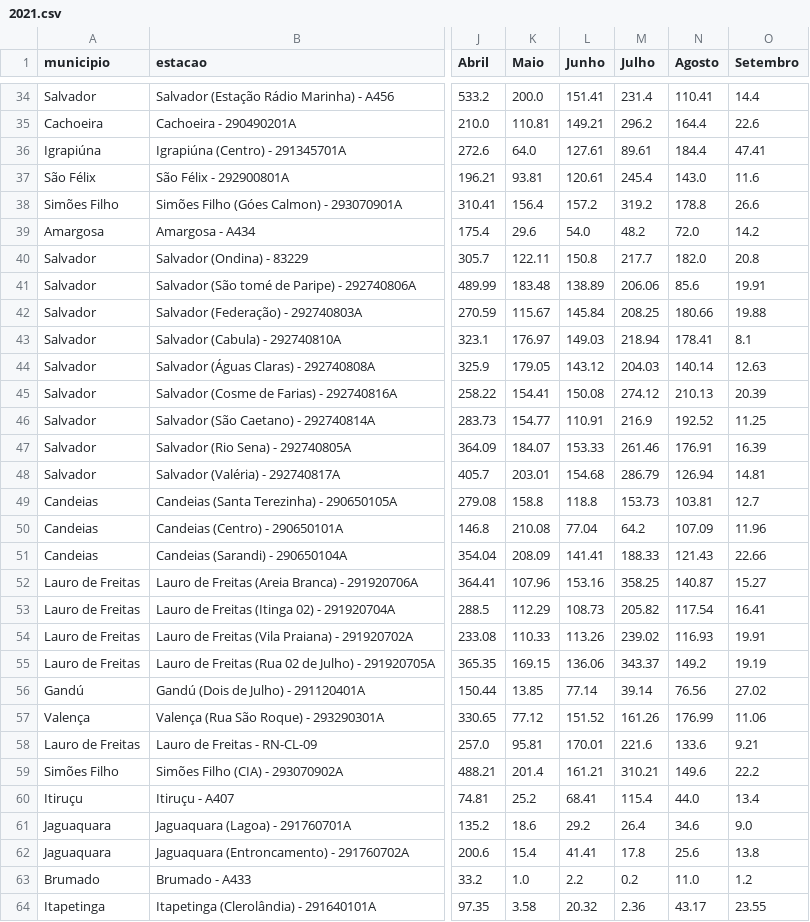
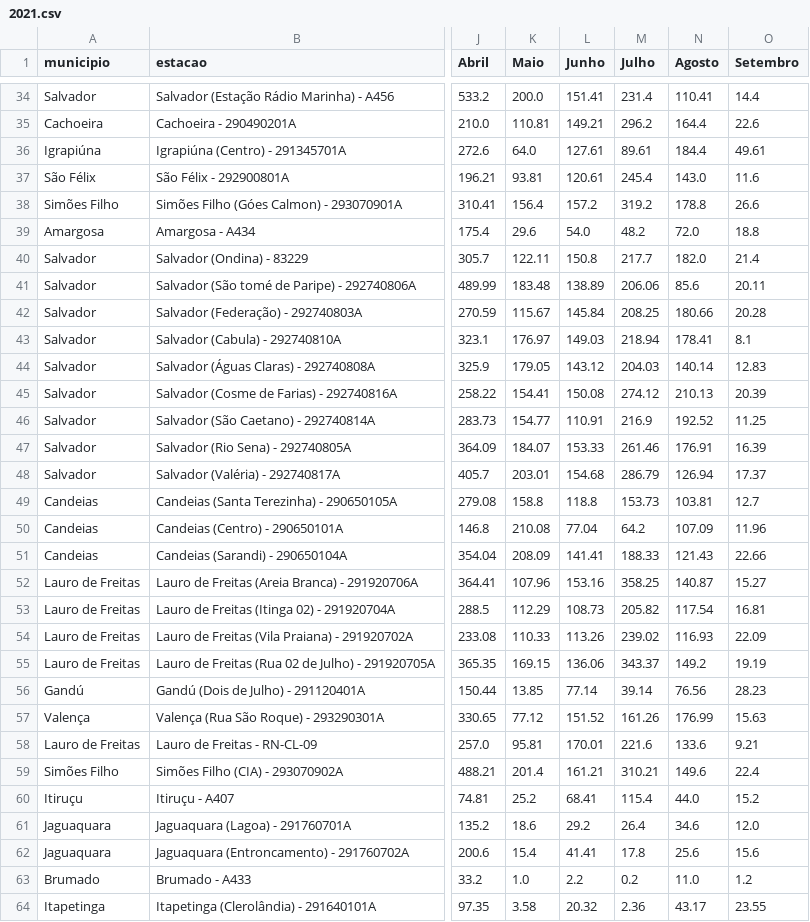
Before and after one commit to SantiagoAmaral/monitoramento1, a CSV file: dados/mensal/2021.csv, drawn as a sheet; only a part is shown, gaps mark what is left out; the diff covers the shown part only; the diff names each change by its address in the sheet, - before the commit and + after, or states it on an @@ line.

Commit message:
Add files via upload

```diff
--- a/dados/mensal/2021.csv
+++ b/dados/mensal/2021.csv
-O36 (Setembro): 47.41
+O36 (Setembro): 49.61
-O39 (Setembro): 14.2
+O39 (Setembro): 18.8
-O40 (Setembro): 20.8
+O40 (Setembro): 21.4
-O41 (Setembro): 19.91
+O41 (Setembro): 20.11
-O42 (Setembro): 19.88
+O42 (Setembro): 20.28
-O44 (Setembro): 12.63
+O44 (Setembro): 12.83
-O48 (Setembro): 14.81
+O48 (Setembro): 17.37
-O53 (Setembro): 16.41
+O53 (Setembro): 16.81
-O54 (Setembro): 19.91
+O54 (Setembro): 22.09
-O56 (Setembro): 27.02
+O56 (Setembro): 28.23
-O57 (Setembro): 11.06
+O57 (Setembro): 15.63
-O59 (Setembro): 22.2
+O59 (Setembro): 22.4
-O60 (Setembro): 13.4
+O60 (Setembro): 15.2
-O61 (Setembro): 9.0
+O61 (Setembro): 12.0
-O62 (Setembro): 13.8
+O62 (Setembro): 15.6
```
Also changed, not shown: 13 edited cells elsewhere in this file.
